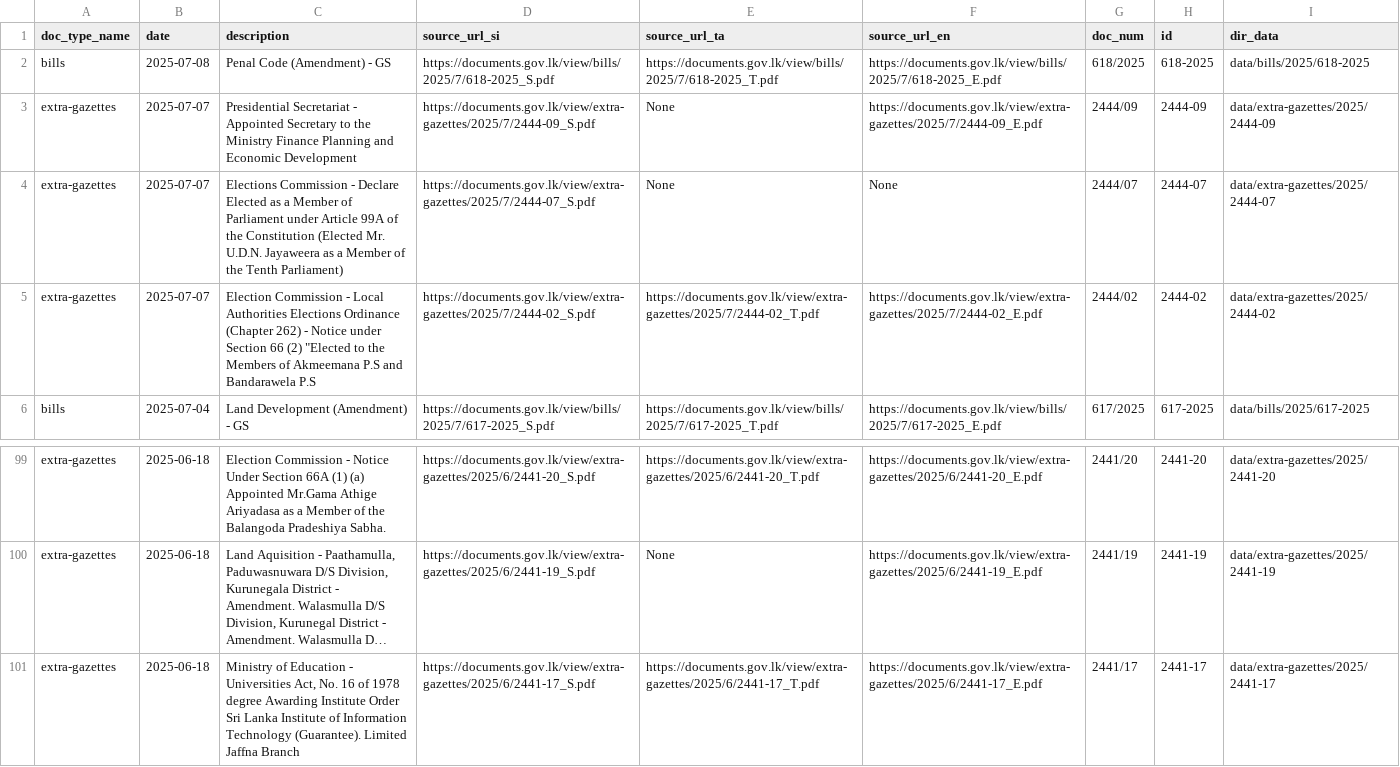
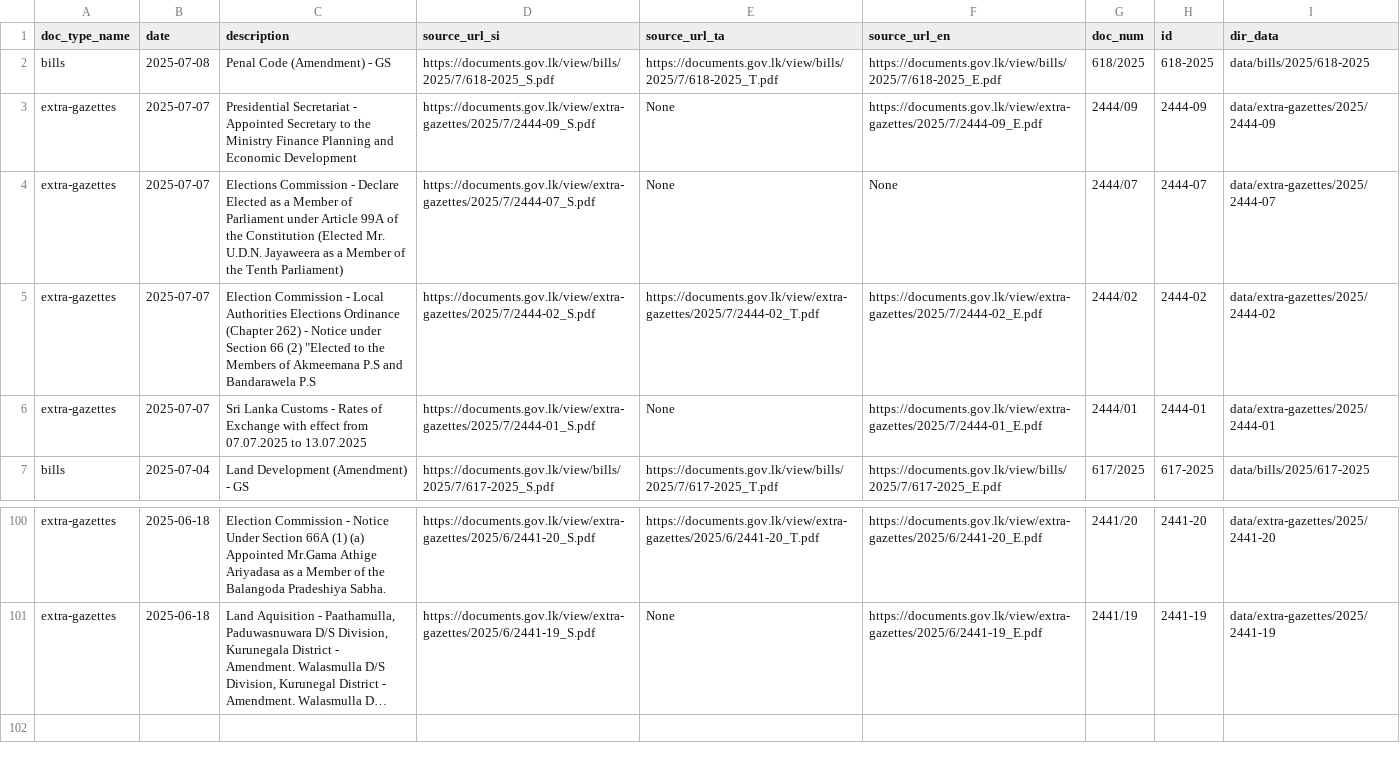
Before and after one commit to ovindu-a/lk_legal_docs, a TSV file: data/latest-100.tsv, drawn as a sheet; only a part is shown, gaps mark what is left out; long unchanged cells end in …; removed rows and columns are numbered as before the commit, all else as after; the diff names each change by its address in the sheet, - before the commit and + after, or states it on an @@ line.

```diff
--- a/data/latest-100.tsv
+++ b/data/latest-100.tsv
+row 6: extra-gazettes | 2025-07-07 | Sri Lanka Customs - Rates of Exchange with effect from 07.07.2025 to 13.07.2025 | https://documents.gov.lk/view/extra-gazettes/2025/7/2444-01_S.pdf | None | https://documents.gov.lk/view/extra-gazettes/2025/7/2444-01_E.pdf | 2444/01 | 2444-01 | data/extra-gazettes/2025/2444-01
-row 101: extra-gazettes | 2025-06-18 | Ministry of Education - Universities Act, No. 16 of 1978 degree Awarding Institute Order Sri Lanka Institute of Information Technology (Guarantee). Limited Jaffna Branch | https://documents.gov.lk/view/extra-gazettes/2025/6/2441-17_S.pdf | https://documents.gov.lk/view/extra-gazettes/2025/6/2441-17_T.pdf | https://documents.gov.lk/view/extra-gazettes/2025/6/2441-17_E.pdf | 2441/17 | 2441-17 | data/extra-gazettes/2025/2441-17
```
Also changed, not shown: 1 other file.
